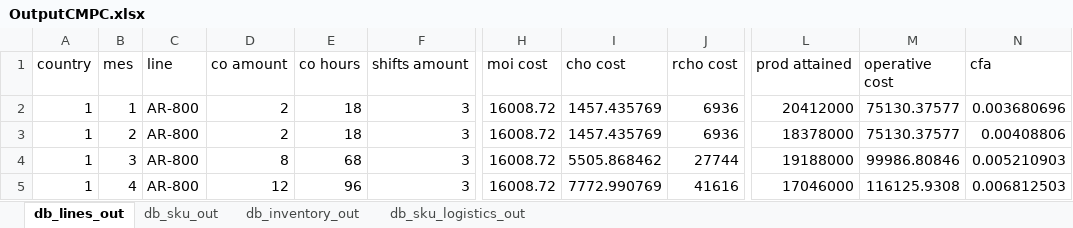
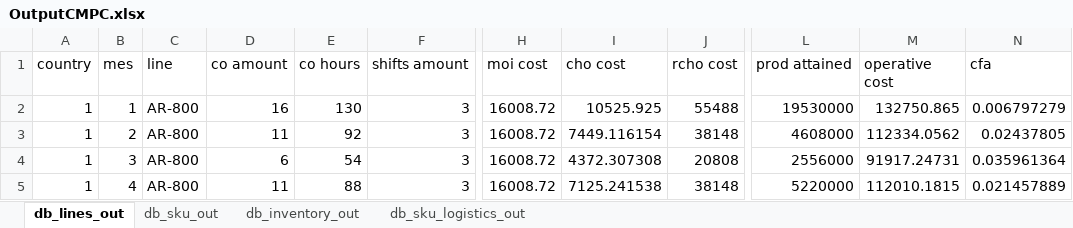
Before and after one commit to elisa-ite/CMPC-manufacturing, an Excel workbook: CMPC_Manufacturing/OutputCMPC.xlsx, sheet db_lines_out, drawn as a sheet; only a part is shown, gaps mark what is left out; values as stored, in another font and other column widths than the file's, no borders; the diff covers the shown part only; the diff names each change by its address in the sheet, - before the commit and + after, or states it on an @@ line.

Commit message:
line capacity calculadas temporalmente en el momento del precalculo

```diff
--- a/CMPC_Manufacturing/OutputCMPC.xlsx (sheet db_lines_out)
+++ b/CMPC_Manufacturing/OutputCMPC.xlsx (sheet db_lines_out)
-D2 (co amount): 2
+D2 (co amount): 16
-E2 (co hours): 18
+E2 (co hours): 130
-I2 (cho cost): 1457.435769
+I2 (cho cost): 10525.925
-J2 (rcho cost): 6936
+J2 (rcho cost): 55488
-L2 (prod attained): 20412000
+L2 (prod attained): 19530000
-M2 (operative cost): 75130.37577
+M2 (operative cost): 132750.865
-N2 (cfa): 0.003680696
+N2 (cfa): 0.006797279
-D3 (co amount): 2
+D3 (co amount): 11
-E3 (co hours): 18
+E3 (co hours): 92
-I3 (cho cost): 1457.435769
+I3 (cho cost): 7449.116154
-J3 (rcho cost): 6936
+J3 (rcho cost): 38148
-L3 (prod attained): 18378000
+L3 (prod attained): 4608000
-M3 (operative cost): 75130.37577
+M3 (operative cost): 112334.0562
-N3 (cfa): 0.00408806
+N3 (cfa): 0.02437805
-D4 (co amount): 8
+D4 (co amount): 6
-E4 (co hours): 68
+E4 (co hours): 54
-I4 (cho cost): 5505.868462
+I4 (cho cost): 4372.307308
-J4 (rcho cost): 27744
+J4 (rcho cost): 20808
-L4 (prod attained): 19188000
+L4 (prod attained): 2556000
-M4 (operative cost): 99986.80846
+M4 (operative cost): 91917.24731
-N4 (cfa): 0.005210903
+N4 (cfa): 0.035961364
-D5 (co amount): 12
+D5 (co amount): 11
-E5 (co hours): 96
+E5 (co hours): 88
-I5 (cho cost): 7772.990769
+I5 (cho cost): 7125.241538
-J5 (rcho cost): 41616
+J5 (rcho cost): 38148
-L5 (prod attained): 17046000
+L5 (prod attained): 5220000
-M5 (operative cost): 116125.9308
+M5 (operative cost): 112010.1815
-N5 (cfa): 0.006812503
+N5 (cfa): 0.021457889
```
Also changed, not shown: 2 added rows, 2 removed rows and 1686 edited cells elsewhere in this sheet, sheet db_sku_out, sheet db_inventory_out, 3 other files.
